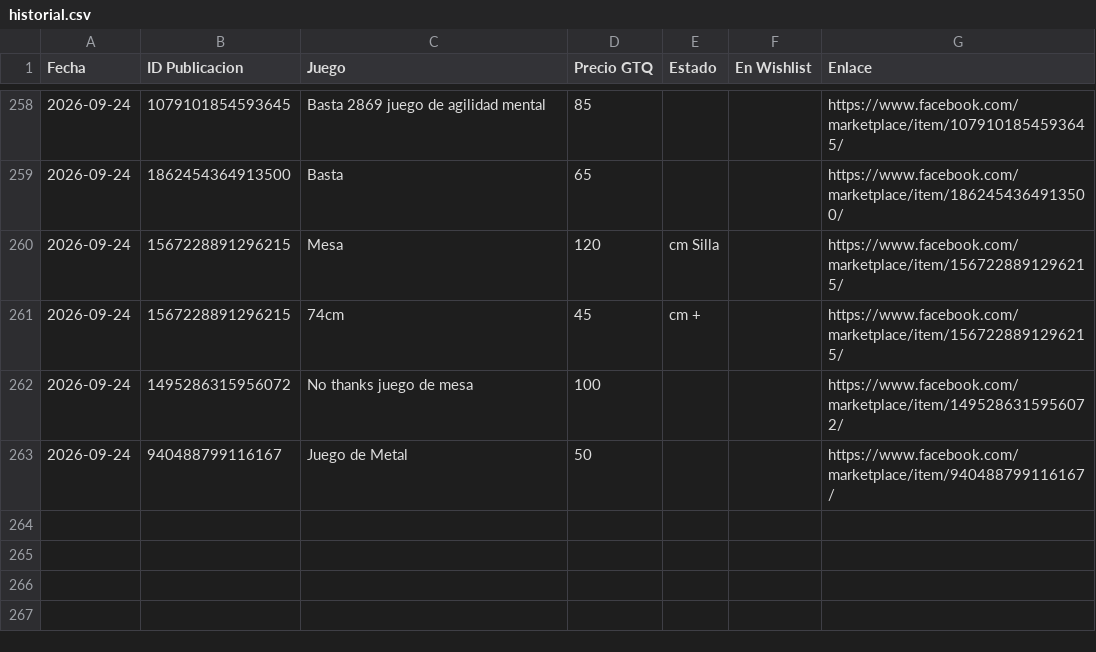
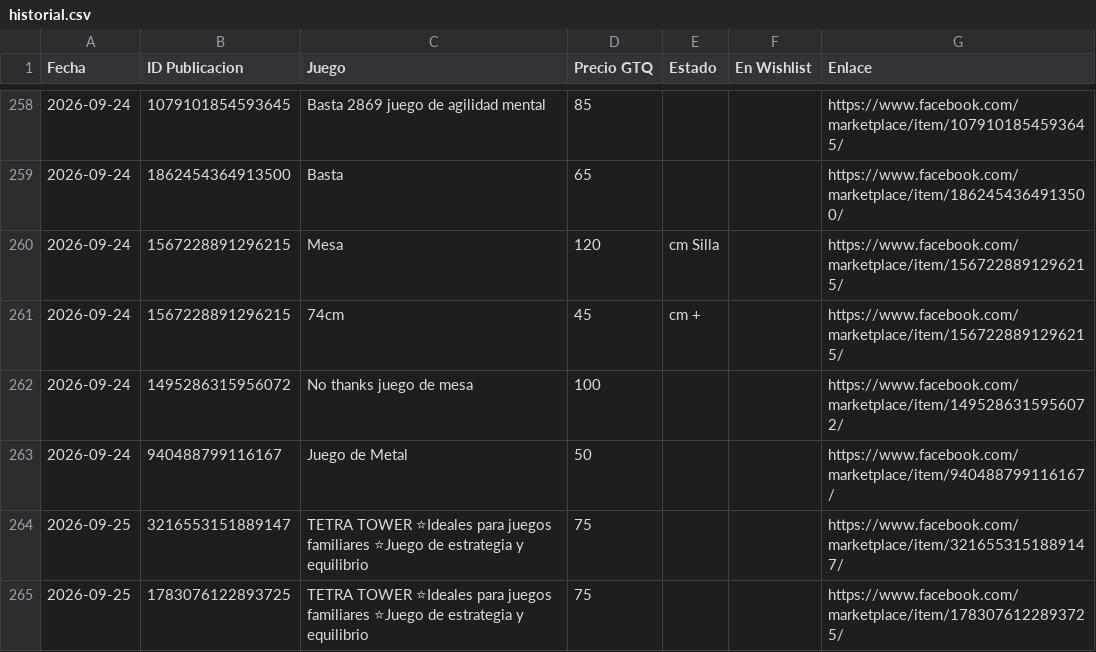
Before and after one commit to Josecito1002/boardgames-tracker, a CSV file: historial.csv, drawn as a sheet; only a part is shown, gaps mark what is left out.

```diff
--- a/historial.csv
+++ b/historial.csv
@@ -263 +263,3 @@ Fecha,ID Publicacion,Juego,Precio GTQ,Estado,En Wishlist,Enlace
 2026-09-24,940488799116167,Juego de Metal,50,,,https://www.facebook.com/marketplace/item/940488799116167/
+2026-09-25,3216553151889147,TETRA TOWER ⭐Ideales para juegos familiares ⭐Juego de estrategia y equilibrio,75,,,https://www.facebook.com/marketplace/item/3216553151889147/
+2026-09-25,1783076122893725,TETRA TOWER ⭐Ideales para juegos familiares ⭐Juego de estrategia y equilibrio,75,,,https://www.facebook.com/marketplace/item/1783076122893725/
```
Also changed, not shown: 1 other file.
